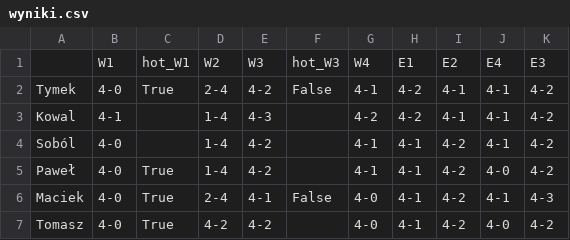
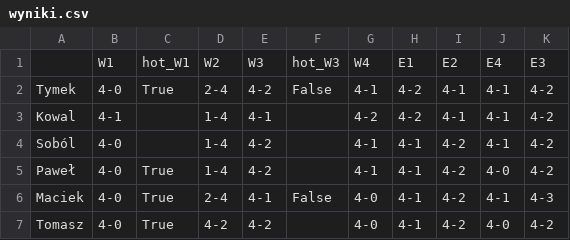
Before and after one commit to tymekwieczor1/nba-playoffy, a CSV file: wyniki.csv, drawn as a sheet.

Commit message:
Auto-update wyniki.csv

```diff
--- a/wyniki.csv
+++ b/wyniki.csv
@@ -2,3 +2,3 @@
 Tymek,4-0,True,2-4,4-2,False,4-1,4-2,4-1,4-1,4-2
-Kowal,4-1,,1-4,4-3,,4-2,4-2,4-1,4-1,4-2
+Kowal,4-1,,1-4,4-1,,4-2,4-2,4-1,4-1,4-2
 Soból,4-0,,1-4,4-2,,4-1,4-1,4-2,4-1,4-2
```
